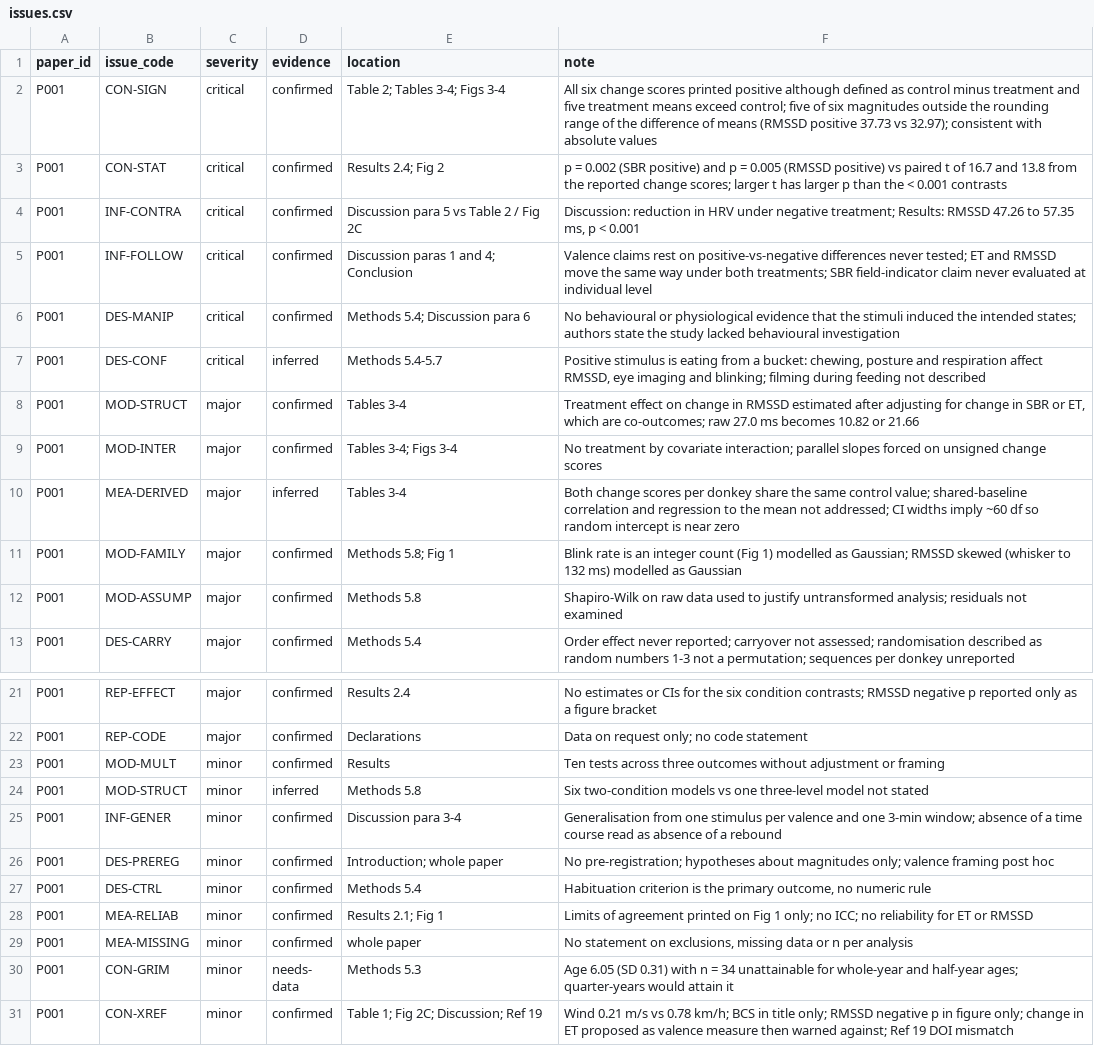
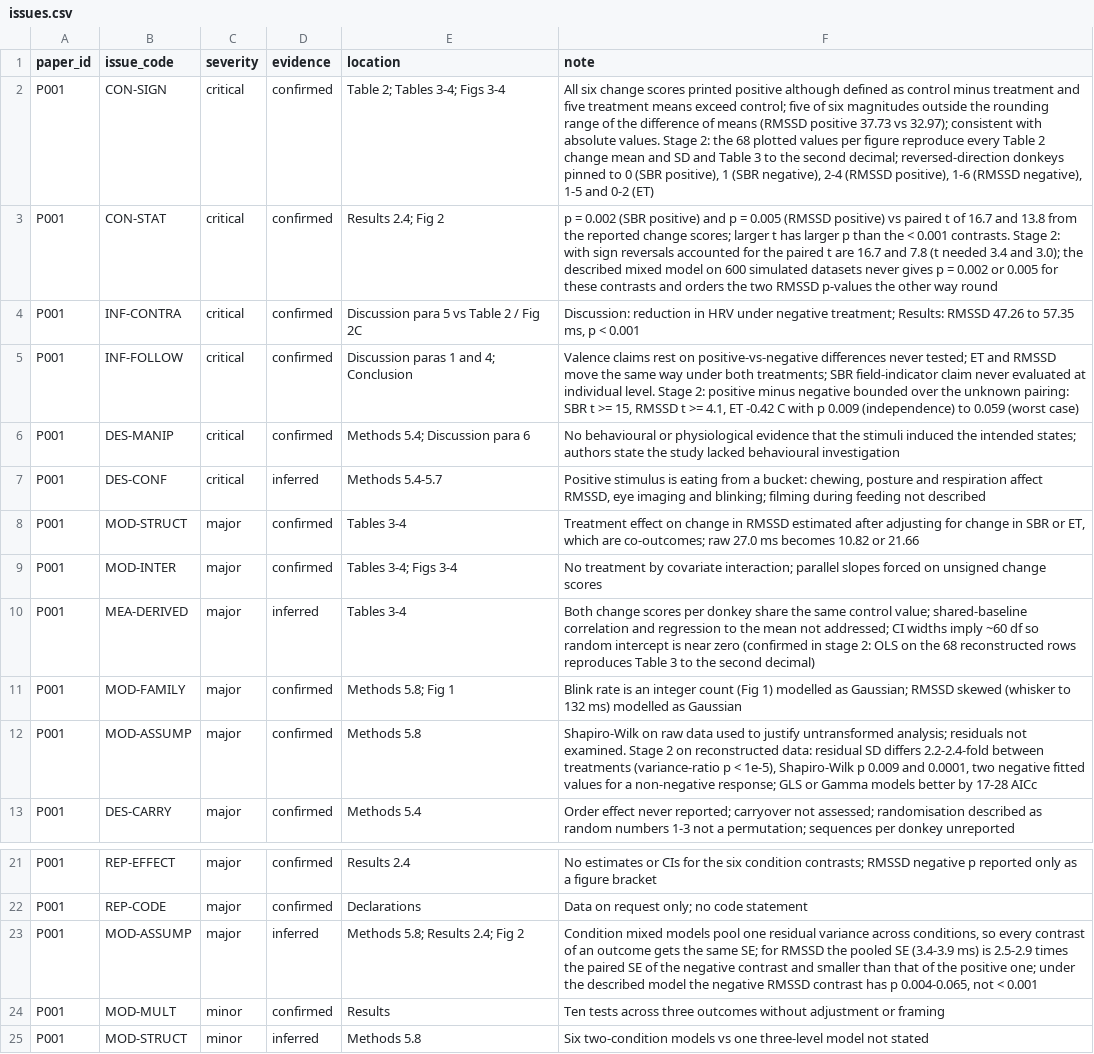
Before and after one commit to albertoalamia/articles_reviews, a CSV file: registry/issues.csv, drawn as a sheet; only a part is shown, gaps mark what is left out; the shorter side is filled out with more unchanged rows.

Commit message:
Close stage 2 for Bukhari 2026: STATUS entry, concerns update (M15 added), registry status reanalysis

```diff
--- a/registry/issues.csv
+++ b/registry/issues.csv
@@ -1,6 +1,6 @@
 paper_id,issue_code,severity,evidence,location,note
-P001,CON-SIGN,critical,confirmed,Table 2; Tables 3-4; Figs 3-4,"All six change scores printed positive although defined as control minus treatment and five treatment means exceed control; five of six magnitudes outside the rounding range of the difference of means (RMSSD positive 37.73 vs 32.97); consistent with absolute values"
-P001,CON-STAT,critical,confirmed,Results 2.4; Fig 2,"p = 0.002 (SBR positive) and p = 0.005 (RMSSD positive) vs paired t of 16.7 and 13.8 from the reported change scores; larger t has larger p than the < 0.001 contrasts"
+P001,CON-SIGN,critical,confirmed,Table 2; Tables 3-4; Figs 3-4,"All six change scores printed positive although defined as control minus treatment and five treatment means exceed control; five of six magnitudes outside the rounding range of the difference of means (RMSSD positive 37.73 vs 32.97); consistent with absolute values. Stage 2: the 68 plotted values per figure reproduce every Table 2 change mean and SD and Table 3 to the second decimal; reversed-direction donkeys pinned to 0 (SBR positive), 1 (SBR negative), 2-4 (RMSSD positive), 1-6 (RMSSD negative), 1-5 and 0-2 (ET)"
+P001,CON-STAT,critical,confirmed,Results 2.4; Fig 2,"p = 0.002 (SBR positive) and p = 0.005 (RMSSD positive) vs paired t of 16.7 and 13.8 from the reported change scores; larger t has larger p than the < 0.001 contrasts. Stage 2: with sign reversals accounted for the paired t are 16.7 and 7.8 (t needed 3.4 and 3.0); the described mixed model on 600 simulated datasets never gives p = 0.002 or 0.005 for these contrasts and orders the two RMSSD p-values the other way round"
 P001,INF-CONTRA,critical,confirmed,Discussion para 5 vs Table 2 / Fig 2C,"Discussion: reduction in HRV under negative treatment; Results: RMSSD 47.26 to 57.35 ms, p < 0.001"
-P001,INF-FOLLOW,critical,confirmed,Discussion paras 1 and 4; Conclusion,"Valence claims rest on positive-vs-negative differences never tested; ET and RMSSD move the same way under both treatments; SBR field-indicator claim never evaluated at individual level"
+P001,INF-FOLLOW,critical,confirmed,Discussion paras 1 and 4; Conclusion,"Valence claims rest on positive-vs-negative differences never tested; ET and RMSSD move the same way under both treatments; SBR field-indicator claim never evaluated at individual level. Stage 2: positive minus negative bounded over the unknown pairing: SBR t >= 15, RMSSD t >= 4.1, ET -0.42 C with p 0.009 (independence) to 0.059 (worst case)"
 P001,DES-MANIP,critical,confirmed,Methods 5.4; Discussion para 6,"No behavioural or physiological evidence that the stimuli induced the intended states; authors state the study lacked behavioural investigation"
@@ -9,5 +9,5 @@ P001,MOD-STRUCT,major,confirmed,Tables 3-4,"Treatment effect on change in RMSSD
 P001,MOD-INTER,major,confirmed,Tables 3-4; Figs 3-4,"No treatment by covariate interaction; parallel slopes forced on unsigned change scores"
-P001,MEA-DERIVED,major,inferred,Tables 3-4,"Both change scores per donkey share the same control value; shared-baseline correlation and regression to the mean not addressed; CI widths imply ~60 df so random intercept is near zero"
+P001,MEA-DERIVED,major,inferred,Tables 3-4,"Both change scores per donkey share the same control value; shared-baseline correlation and regression to the mean not addressed; CI widths imply ~60 df so random intercept is near zero (confirmed in stage 2: OLS on the 68 reconstructed rows reproduces Table 3 to the second decimal)"
 P001,MOD-FAMILY,major,confirmed,Methods 5.8; Fig 1,"Blink rate is an integer count (Fig 1) modelled as Gaussian; RMSSD skewed (whisker to 132 ms) modelled as Gaussian"
-P001,MOD-ASSUMP,major,confirmed,Methods 5.8,"Shapiro-Wilk on raw data used to justify untransformed analysis; residuals not examined"
+P001,MOD-ASSUMP,major,confirmed,Methods 5.8,"Shapiro-Wilk on raw data used to justify untransformed analysis; residuals not examined. Stage 2 on reconstructed data: residual SD differs 2.2-2.4-fold between treatments (variance-ratio p < 1e-5), Shapiro-Wilk p 0.009 and 0.0001, two negative fitted values for a non-negative response; GLS or Gamma models better by 17-28 AICc"
 P001,DES-CARRY,major,confirmed,Methods 5.4,"Order effect never reported; carryover not assessed; randomisation described as random numbers 1-3 not a permutation; sequences per donkey unreported"
@@ -22,2 +22,3 @@ P001,REP-EFFECT,major,confirmed,Results 2.4,"No estimates or CIs for the six con
 P001,REP-CODE,major,confirmed,Declarations,"Data on request only; no code statement"
+P001,MOD-ASSUMP,major,inferred,Methods 5.8; Results 2.4; Fig 2,"Condition mixed models pool one residual variance across conditions, so every contrast of an outcome gets the same SE; for RMSSD the pooled SE (3.4-3.9 ms) is 2.5-2.9 times the paired SE of the negative contrast and smaller than that of the positive one; under the described model the negative RMSSD contrast has p 0.004-0.065, not < 0.001"
 P001,MOD-MULT,minor,confirmed,Results,"Ten tests across three outcomes without adjustment or framing"
```
Also changed, not shown: SciRep_emotions_in_working_donkeys_Bukhari_2026/output/tables/gof_fit_summary.csv, registry/papers.csv, 3 other files.
